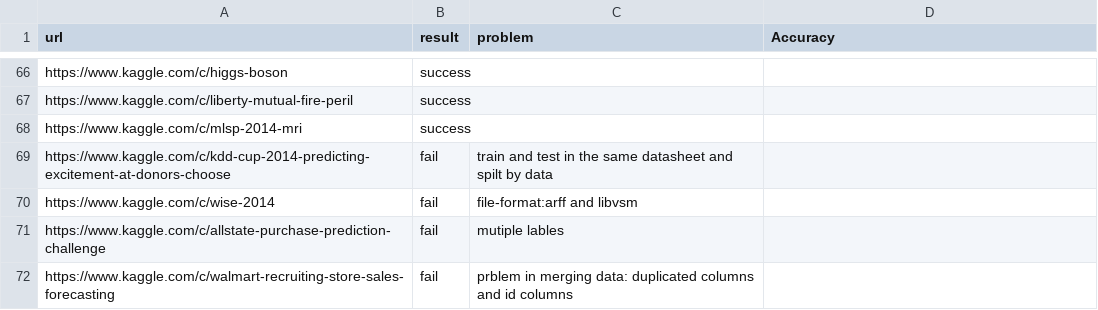
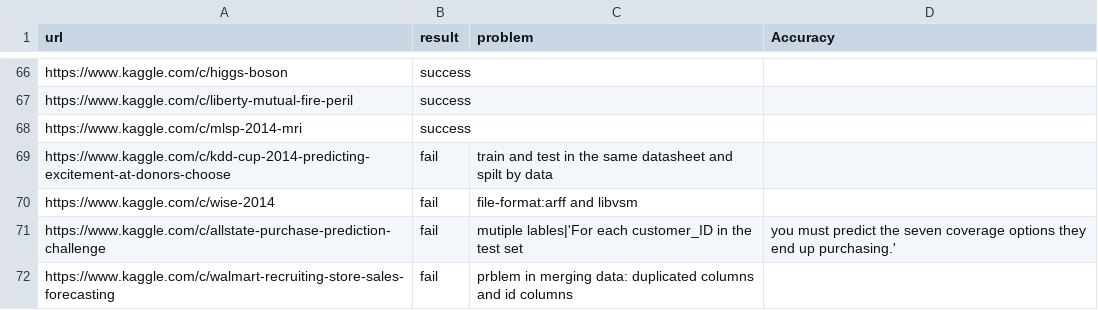
Before and after one commit to handsomeRobot/KaggleReader, a CSV file: testLog.csv, drawn as a sheet; only a part is shown, gaps mark what is left out.

Commit message:
Update testLog.csv
Update the fail description for line 71, "https://www.kaggle.com/c/allstate-purchase-prediction-challenge"

```diff
--- a/testLog.csv
+++ b/testLog.csv
@@ -70,3 +70,3 @@ https://www.kaggle.com/c/kdd-cup-2014-predicting-excitement-at-donors-choose, fa
 https://www.kaggle.com/c/wise-2014, fail, file-format:arff and libvsm,
-https://www.kaggle.com/c/allstate-purchase-prediction-challenge, fail, mutiple lables,
+https://www.kaggle.com/c/allstate-purchase-prediction-challenge, fail, mutiple lables|'For each customer_ID in the test set, you must predict the seven coverage options they end up purchasing.',
 https://www.kaggle.com/c/walmart-recruiting-store-sales-forecasting, fail, prblem in merging data: duplicated columns and id columns,
```
